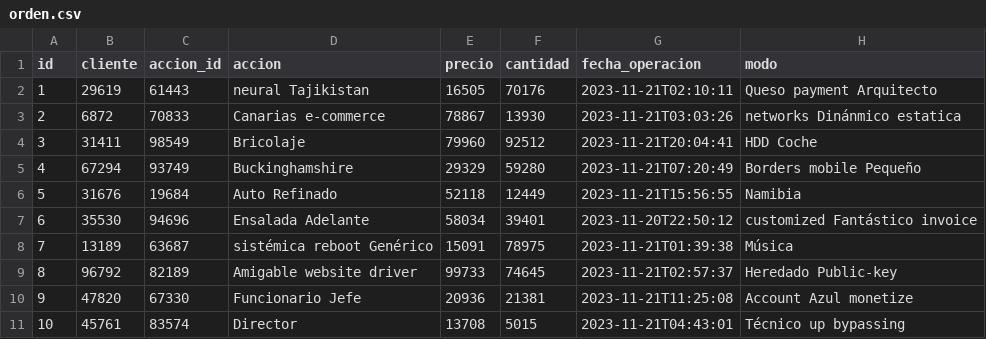
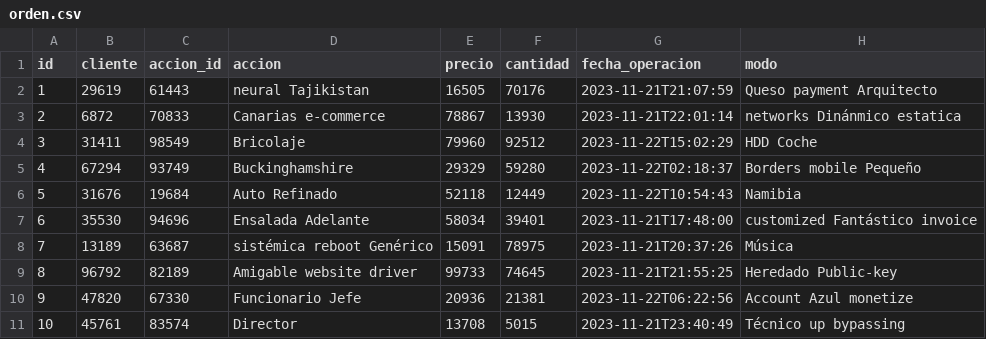
Before and after one commit to franespinola/Programacion-2-final, a CSV file: src/main/resources/config/liquibase/fake-data/orden.csv, drawn as a sheet.

```diff
--- a/src/main/resources/config/liquibase/fake-data/orden.csv
+++ b/src/main/resources/config/liquibase/fake-data/orden.csv
@@ -1,11 +1,11 @@
 id;cliente;accion_id;accion;precio;cantidad;fecha_operacion;modo
-1;29619;61443;neural Tajikistan;16505;70176;2023-11-21T02:10:11;Queso payment Arquitecto
-2;6872;70833;Canarias e-commerce;78867;13930;2023-11-21T03:03:26;networks Dinánmico estatica
-3;31411;98549;Bricolaje;79960;92512;2023-11-21T20:04:41;HDD Coche
-4;67294;93749;Buckinghamshire;29329;59280;2023-11-21T07:20:49;Borders mobile Pequeño
-5;31676;19684;Auto Refinado;52118;12449;2023-11-21T15:56:55;Namibia
-6;35530;94696;Ensalada Adelante;58034;39401;2023-11-20T22:50:12;customized Fantástico invoice
-7;13189;63687;sistémica reboot Genérico;15091;78975;2023-11-21T01:39:38;Música
-8;96792;82189;Amigable website driver;99733;74645;2023-11-21T02:57:37;Heredado Public-key
-9;47820;67330;Funcionario Jefe;20936;21381;2023-11-21T11:25:08;Account Azul monetize
-10;45761;83574;Director;13708;5015;2023-11-21T04:43:01;Técnico up bypassing
+1;29619;61443;neural Tajikistan;16505;70176;2023-11-21T21:07:59;Queso payment Arquitecto
+2;6872;70833;Canarias e-commerce;78867;13930;2023-11-21T22:01:14;networks Dinánmico estatica
+3;31411;98549;Bricolaje;79960;92512;2023-11-22T15:02:29;HDD Coche
+4;67294;93749;Buckinghamshire;29329;59280;2023-11-22T02:18:37;Borders mobile Pequeño
+5;31676;19684;Auto Refinado;52118;12449;2023-11-22T10:54:43;Namibia
+6;35530;94696;Ensalada Adelante;58034;39401;2023-11-21T17:48:00;customized Fantástico invoice
+7;13189;63687;sistémica reboot Genérico;15091;78975;2023-11-21T20:37:26;Música
+8;96792;82189;Amigable website driver;99733;74645;2023-11-21T21:55:25;Heredado Public-key
+9;47820;67330;Funcionario Jefe;20936;21381;2023-11-22T06:22:56;Account Azul monetize
+10;45761;83574;Director;13708;5015;2023-11-21T23:40:49;Técnico up bypassing
```
Also changed, not shown: src/main/resources/config/liquibase/fake-data/operacion.csv, 23 other files.
